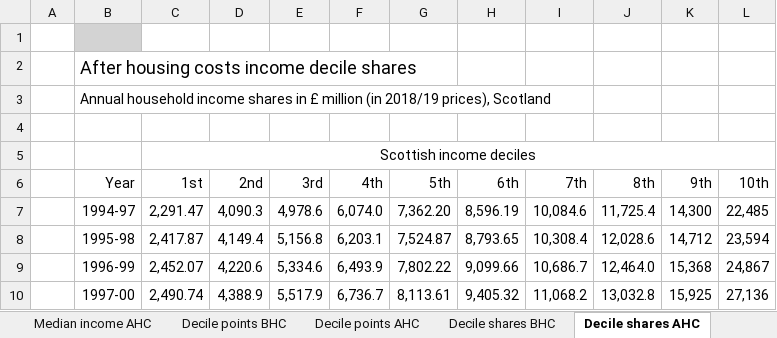
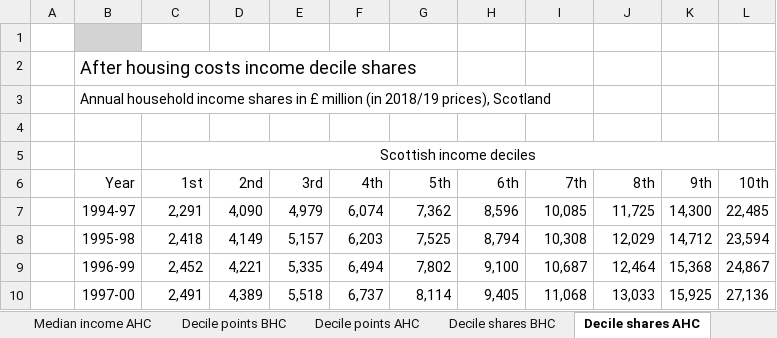
Before and after one commit to ScotGovAnalysis/poverty-publications, an Excel workbook: _site/xls/All three-year average.xlsx, sheet Decile shares AHC, drawn as a sheet; only a part is shown; values as stored, in another font and other column widths than the file's, no borders; the diff covers the shown part only; the diff names each change by its address in the sheet, - before the commit and + after, or states it on an @@ line.

```diff
--- a/_site/xls/All three-year average.xlsx (sheet Decile shares AHC)
+++ b/_site/xls/All three-year average.xlsx (sheet Decile shares AHC)
-C7 (1st): 2,291.47
+C7 (1st): 2,291
-D7 (2nd): 4,090.3
+D7 (2nd): 4,090
-E7 (3rd): 4,978.6
+E7 (3rd): 4,979
-F7 (4th): 6,074.0
+F7 (4th): 6,074
-G7 (5th): 7,362.20
+G7 (5th): 7,362
-H7 (6th): 8,596.19
+H7 (6th): 8,596
-I7 (7th): 10,084.6
+I7 (7th): 10,085
-J7 (8th): 11,725.4
+J7 (8th): 11,725
-C8 (1st): 2,417.87
+C8 (1st): 2,418
-D8 (2nd): 4,149.4
+D8 (2nd): 4,149
-E8 (3rd): 5,156.8
+E8 (3rd): 5,157
-F8 (4th): 6,203.1
+F8 (4th): 6,203
-G8 (5th): 7,524.87
+G8 (5th): 7,525
-H8 (6th): 8,793.65
+H8 (6th): 8,794
-I8 (7th): 10,308.4
+I8 (7th): 10,308
-J8 (8th): 12,028.6
+J8 (8th): 12,029
-C9 (1st): 2,452.07
+C9 (1st): 2,452
-D9 (2nd): 4,220.6
+D9 (2nd): 4,221
-E9 (3rd): 5,334.6
+E9 (3rd): 5,335
-F9 (4th): 6,493.9
+F9 (4th): 6,494
-G9 (5th): 7,802.22
+G9 (5th): 7,802
-H9 (6th): 9,099.66
+H9 (6th): 9,100
-I9 (7th): 10,686.7
+I9 (7th): 10,687
-J9 (8th): 12,464.0
+J9 (8th): 12,464
-C10 (1st): 2,490.74
+C10 (1st): 2,491
-D10 (2nd): 4,388.9
+D10 (2nd): 4,389
-E10 (3rd): 5,517.9
+E10 (3rd): 5,518
-F10 (4th): 6,736.7
+F10 (4th): 6,737
-G10 (5th): 8,113.61
+G10 (5th): 8,114
-H10 (6th): 9,405.32
+H10 (6th): 9,405
-I10 (7th): 11,068.2
+I10 (7th): 11,068
-J10 (8th): 13,032.8
+J10 (8th): 13,033
```
Also changed, not shown: 152 edited cells elsewhere in this sheet, sheet Decile shares BHC, sheet - 2 -, sheet - 3 -, sheet - 4 -, 6 other files.
